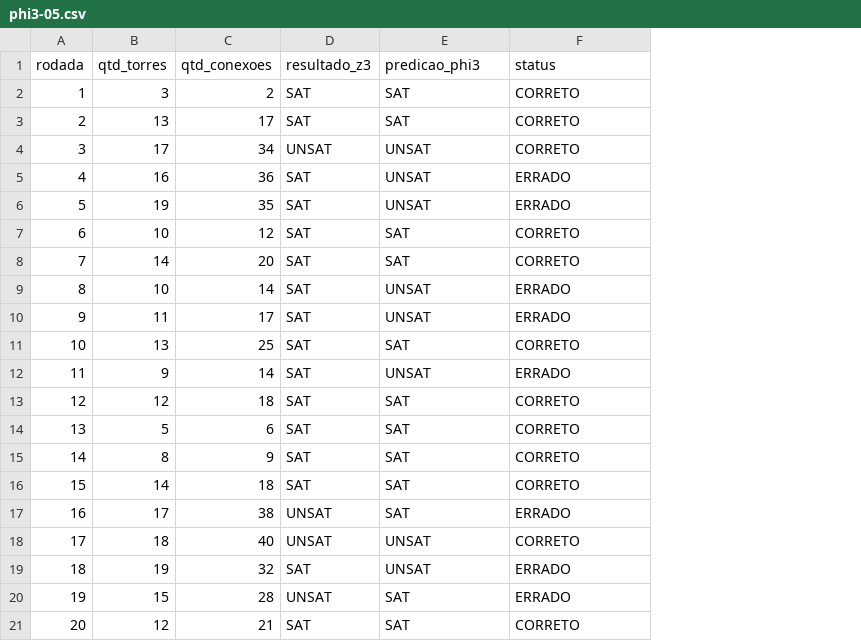
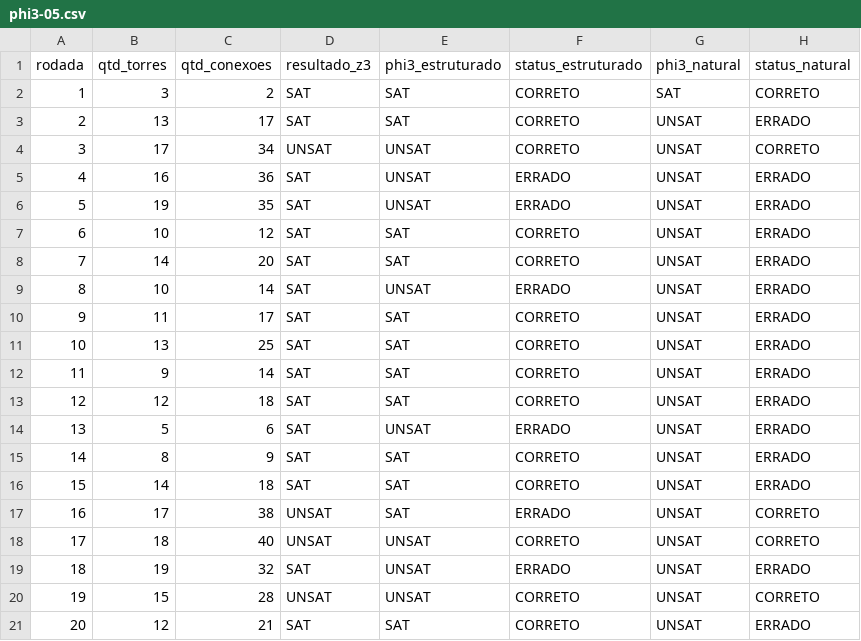
Before and after one commit to hosanafg/LogiComp, a CSV file: cenariosphi3/phi3-05.csv, drawn as a sheet; the diff names each change by its address in the sheet, - before the commit and + after, or states it on an @@ line.

```diff
--- a/cenariosphi3/phi3-05.csv
+++ b/cenariosphi3/phi3-05.csv
+column G (phi3_natural), rows 2-21: SAT | UNSAT | UNSAT | UNSAT | UNSAT | UNSAT | UNSAT | UNSAT | UNSAT | UNSAT | UNSAT | UNSAT | UNSAT | UNSAT | UNSAT | UNSAT | UNSAT | UNSAT | UNSAT | UNSAT
+column H (status_natural), rows 2-21: CORRETO | ERRADO | CORRETO | ERRADO | ERRADO | ERRADO | ERRADO | ERRADO | ERRADO | ERRADO | ERRADO | ERRADO | ERRADO | ERRADO | ERRADO | CORRETO | CORRETO | ERRADO | CORRETO | ERRADO
-E1: predicao_phi3
+E1: phi3_estruturado
-F1: status
+F1: status_estruturado
-E10 (phi3_estruturado): UNSAT
+E10 (phi3_estruturado): SAT
-F10 (status_estruturado): ERRADO
+F10 (status_estruturado): CORRETO
-E12 (phi3_estruturado): UNSAT
+E12 (phi3_estruturado): SAT
-F12 (status_estruturado): ERRADO
+F12 (status_estruturado): CORRETO
-E14 (phi3_estruturado): SAT
+E14 (phi3_estruturado): UNSAT
-F14 (status_estruturado): CORRETO
+F14 (status_estruturado): ERRADO
-E20 (phi3_estruturado): SAT
+E20 (phi3_estruturado): UNSAT
-F20 (status_estruturado): ERRADO
+F20 (status_estruturado): CORRETO
```
Also changed, not shown: cenariosphi3/phi3-04.csv, cenariosphi3/phi3-06.csv, 7 other files.
